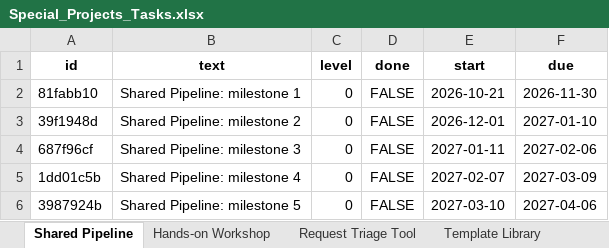
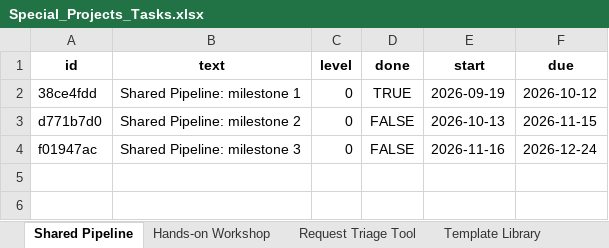
Before and after one commit to SaraBSalazar/KPI_dashboard_demo, an Excel workbook: Data/Special_Projects_Tasks.xlsx, sheet Shared Pipeline, drawn as a sheet; values as stored, in another font and other column widths than the file's, no borders; the diff names each change by its address in the sheet, - before the commit and + after, or states it on an @@ line.

```diff
--- a/Data/Special_Projects_Tasks.xlsx (sheet Shared Pipeline)
+++ b/Data/Special_Projects_Tasks.xlsx (sheet Shared Pipeline)
-A2 (id): 81fabb10
+A2 (id): 38ce4fdd
-D2 (done): FALSE
+D2 (done): TRUE
-E2 (start): 2026-10-21
+E2 (start): 2026-09-19
-F2 (due): 2026-11-30
+F2 (due): 2026-10-12
-A3 (id): 39f1948d
+A3 (id): d771b7d0
-E3 (start): 2026-12-01
+E3 (start): 2026-10-13
-F3 (due): 2027-01-10
+F3 (due): 2026-11-15
-A4 (id): 687f96cf
+A4 (id): f01947ac
-E4 (start): 2027-01-11
+E4 (start): 2026-11-16
-F4 (due): 2027-02-06
+F4 (due): 2026-12-24
-row 5: 1dd01c5b | Shared Pipeline: milestone 4 | 0 | FALSE | 2027-02-07 | 2027-03-09
-row 6: 3987924b | Shared Pipeline: milestone 5 | 0 | FALSE | 2027-03-10 | 2027-04-06
```
Also changed, not shown: sheet Request Triage Tool, sheet Hands-on Workshop, sheet OmicsXplorer, sheet Template Library, sheet Snippet Library, Data/Beyond_Projects.xlsx, Data/KPI_2025.xlsx, 10 other files.
